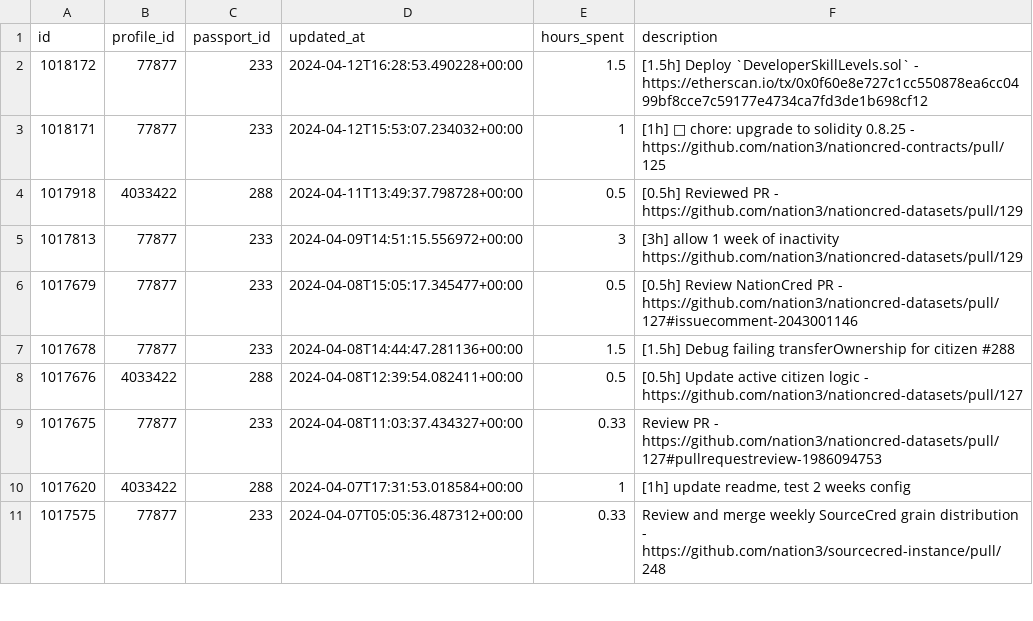
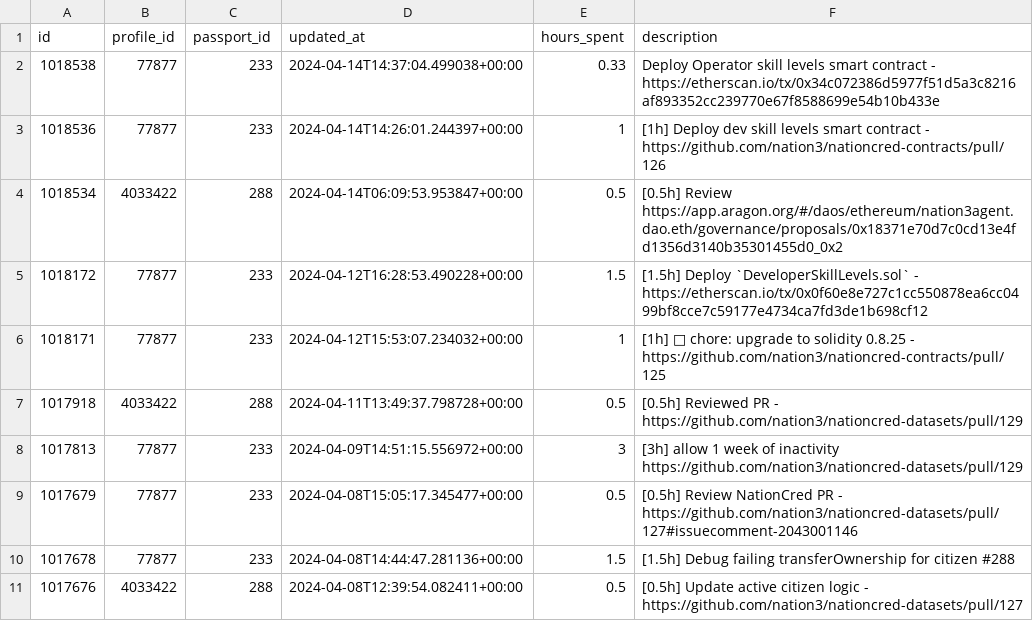
Before and after one commit to nation3/citizen-rewards, a CSV file: development-guild/contributions/coordinape-contributions.csv, drawn as a sheet; only a part is shown; the shorter side is filled out with more unchanged rows.

Commit message:
🧙 development guild - fetch coordinape contributions

```diff
--- a/development-guild/contributions/coordinape-contributions.csv
+++ b/development-guild/contributions/coordinape-contributions.csv
@@ -1,2 +1,5 @@
 id,profile_id,passport_id,updated_at,hours_spent,description
+1018538,77877,233,2024-04-14T14:37:04.499038+00:00,0.33,Deploy Operator skill levels smart contract - https://etherscan.io/tx/0x34c072386d5977f51d5a3c8216af893352cc239770e67f8588699e54b10b433e
+1018536,77877,233,2024-04-14T14:26:01.244397+00:00,1,[1h] Deploy dev skill levels smart contract - https://github.com/nation3/nationcred-contracts/pull/126
+1018534,4033422,288,2024-04-14T06:09:53.953847+00:00,0.5,[0.5h] Review https://app.aragon.org/#/daos/ethereum/nation3agent.dao.eth/governance/proposals/0x18371e70d7c0cd13e4fd1356d3140b35301455d0_0x2
 1018172,77877,233,2024-04-12T16:28:53.490228+00:00,1.5,[1.5h] Deploy `DeveloperSkillLevels.sol` - https://etherscan.io/tx/0x0f60e8e727c1cc550878ea6cc0499bf8cce7c59177e4734ca7fd3de1b698cf12
```
